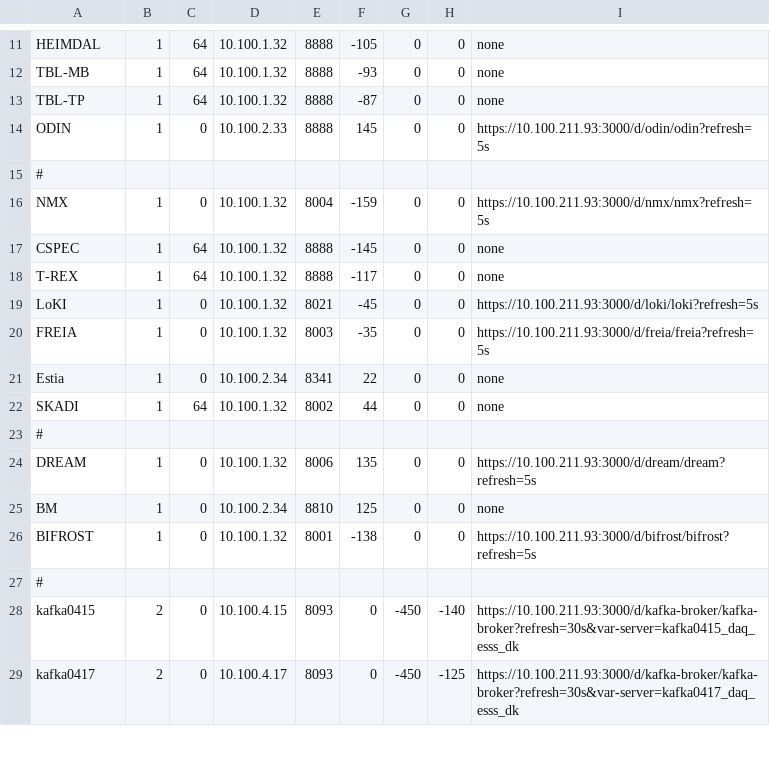
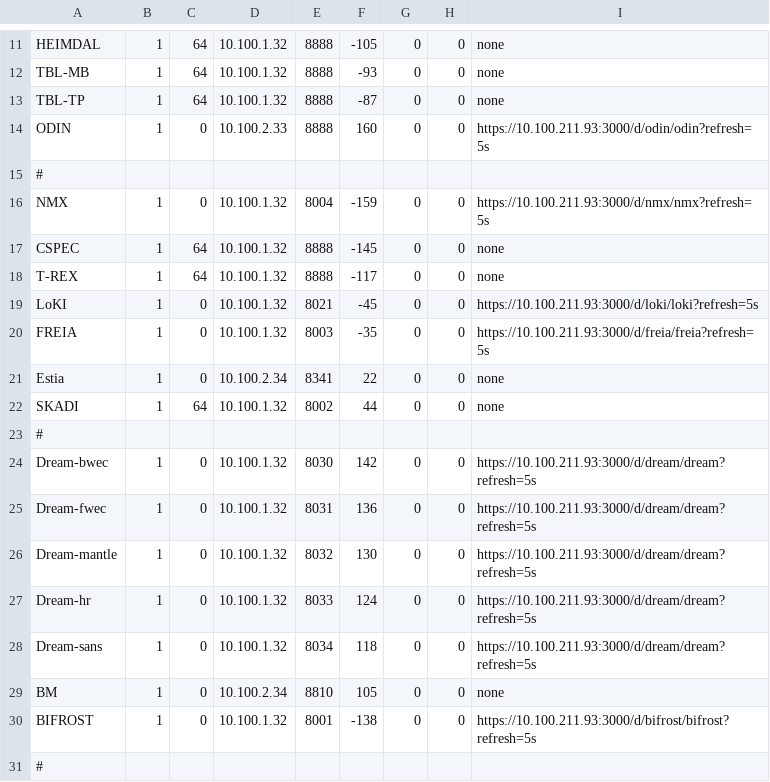
Before and after one commit to ess-dmsc/server-dashboard, a CSV file: dashboard/ymir.csv, drawn as a sheet; only a part is shown, gaps mark what is left out; the shorter side is filled out with more unchanged rows.

Commit message:
add four more efus for dream

```diff
--- a/dashboard/ymir.csv
+++ b/dashboard/ymir.csv
@@ -13,3 +13,3 @@ TBL-MB,    1, 64, 10.100.1.32, 8888, -93, 0, 0, none
 TBL-TP,    1, 64, 10.100.1.32, 8888, -87, 0, 0, none
-ODIN,      1, 0, 10.100.2.33, 8888,  145, 0, 0, https://10.100.211.93:3000/d/odin/odin?refresh=5s
+ODIN,      1, 0, 10.100.2.33, 8888,  160, 0, 0, https://10.100.211.93:3000/d/odin/odin?refresh=5s
 #
@@ -23,4 +23,8 @@ SKADI, 1, 64, 10.100.1.32, 8002,   44, 0, 0, none
 #
-DREAM,   1, 0, 10.100.1.32, 8006,  135, 0, 0, https://10.100.211.93:3000/d/dream/dream?refresh=5s
-BM,      1, 0, 10.100.2.34, 8810,  125, 0, 0, none
+Dream-bwec,   1, 0, 10.100.1.32, 8030,  142, 0, 0, https://10.100.211.93:3000/d/dream/dream?refresh=5s
+Dream-fwec,   1, 0, 10.100.1.32, 8031,  136, 0, 0, https://10.100.211.93:3000/d/dream/dream?refresh=5s
+Dream-mantle,   1, 0, 10.100.1.32, 8032,  130, 0, 0, https://10.100.211.93:3000/d/dream/dream?refresh=5s
+Dream-hr,   1, 0, 10.100.1.32, 8033,  124, 0, 0, https://10.100.211.93:3000/d/dream/dream?refresh=5s
+Dream-sans,   1, 0, 10.100.1.32, 8034,  118, 0, 0, https://10.100.211.93:3000/d/dream/dream?refresh=5s
+BM,      1, 0, 10.100.2.34, 8810,  105, 0, 0, none
 BIFROST, 1,  0, 10.100.1.32,   8001, -138, 0, 0, https://10.100.211.93:3000/d/bifrost/bifrost?refresh=5s
```
